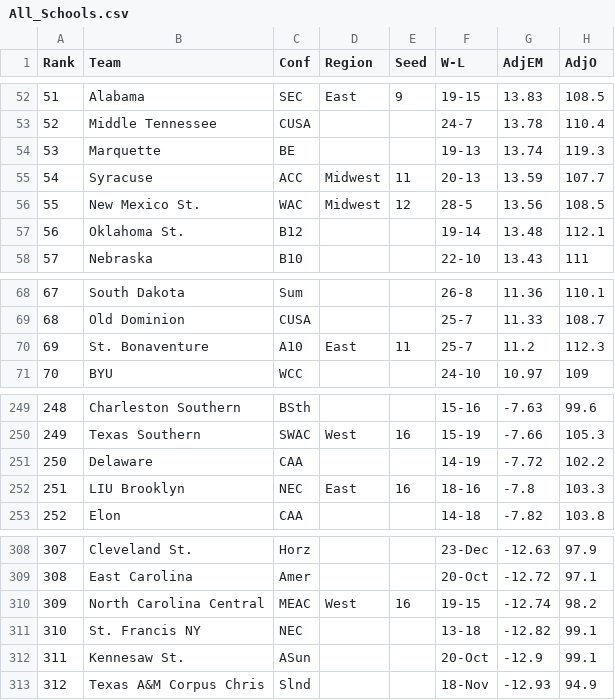
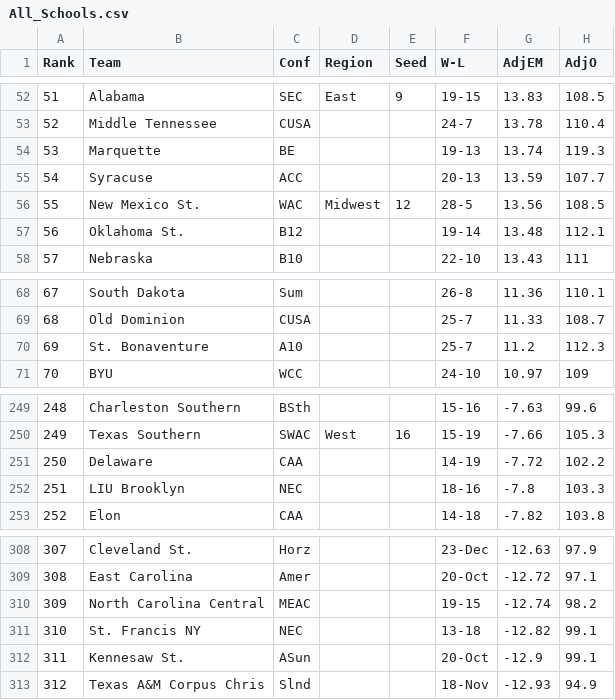
Before and after one commit to czezula/MMCC, a CSV file: resources/All_Schools.csv, drawn as a sheet; only a part is shown, gaps mark what is left out; the diff names each change by its address in the sheet, - before the commit and + after, or states it on an @@ line.

Commit message:
Adjust regions...

```diff
--- a/resources/All_Schools.csv
+++ b/resources/All_Schools.csv
-D55 (Region): Midwest
+D55 (Region): (empty)
-E55 (Seed): 11
+E55 (Seed): (empty)
-D70 (Region): East
+D70 (Region): (empty)
-E70 (Seed): 11
+E70 (Seed): (empty)
-D252 (Region): East
+D252 (Region): (empty)
-E252 (Seed): 16
+E252 (Seed): (empty)
-D310 (Region): West
+D310 (Region): (empty)
-E310 (Seed): 16
+E310 (Seed): (empty)
```
Also changed, not shown: 22 other files.
